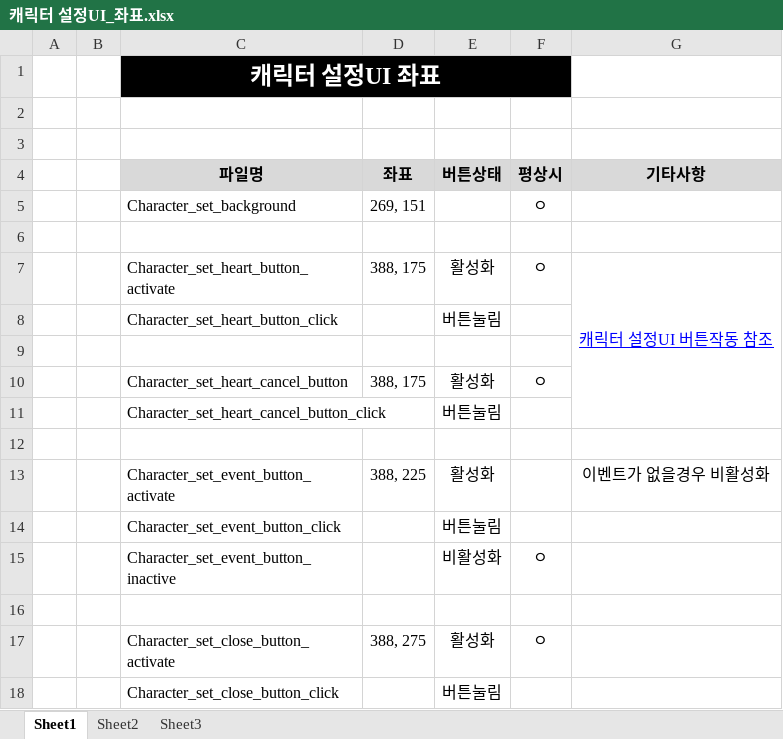
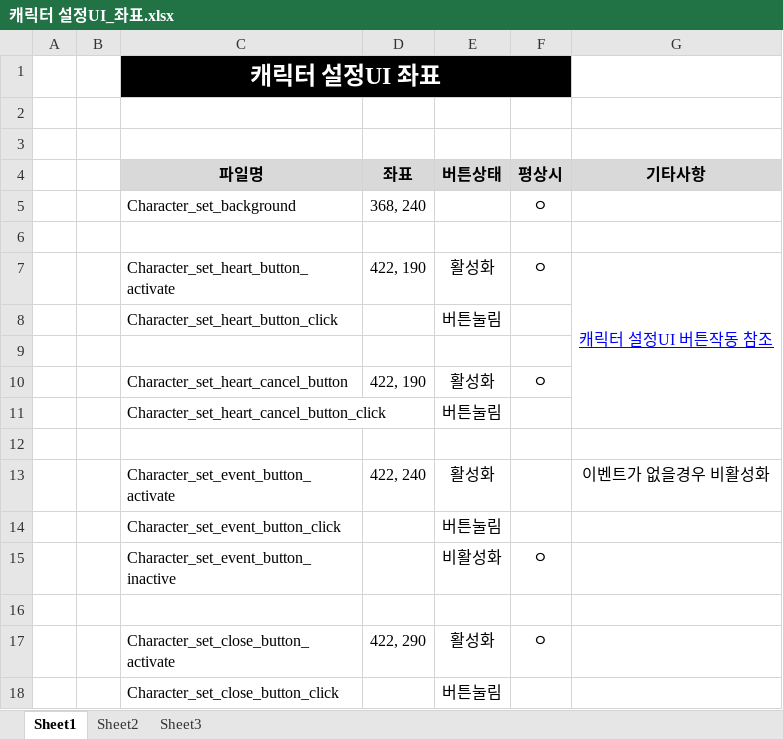
Before and after one commit to Nickchooshin/HUGP1_2week, an Excel workbook: 3. 캐릭터 설정UI/캐릭터 설정UI_좌표.xlsx, sheet Sheet1, drawn as a sheet; values as stored, in another font and other column widths than the file's, no borders; the diff names each change by its address in the sheet, - before the commit and + after, or states it on an @@ line.

```diff
--- a/3. 캐릭터 설정UI/캐릭터 설정UI_좌표.xlsx (sheet Sheet1)
+++ b/3. 캐릭터 설정UI/캐릭터 설정UI_좌표.xlsx (sheet Sheet1)
-D5 (좌표): 269, 151
+D5 (좌표): 368, 240
-D7 (좌표): 388, 175
+D7 (좌표): 422, 190
-D10 (좌표): 388, 175
+D10 (좌표): 422, 190
-D13 (좌표): 388, 225
+D13 (좌표): 422, 240
-D17 (좌표): 388, 275
+D17 (좌표): 422, 290
```
Also changed, not shown: 2. 캐릭터 세팅/초기 능력치.xlsx, 6 other files.
